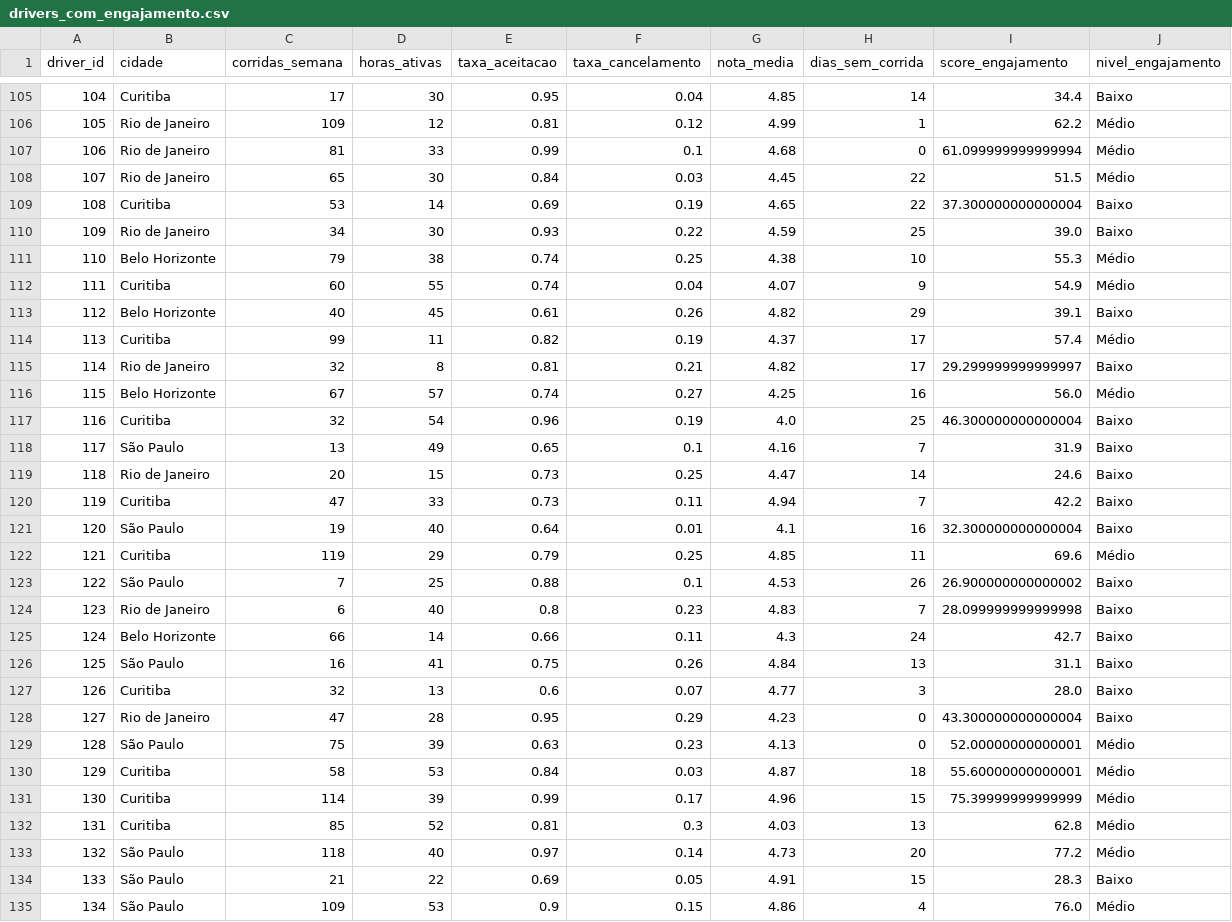
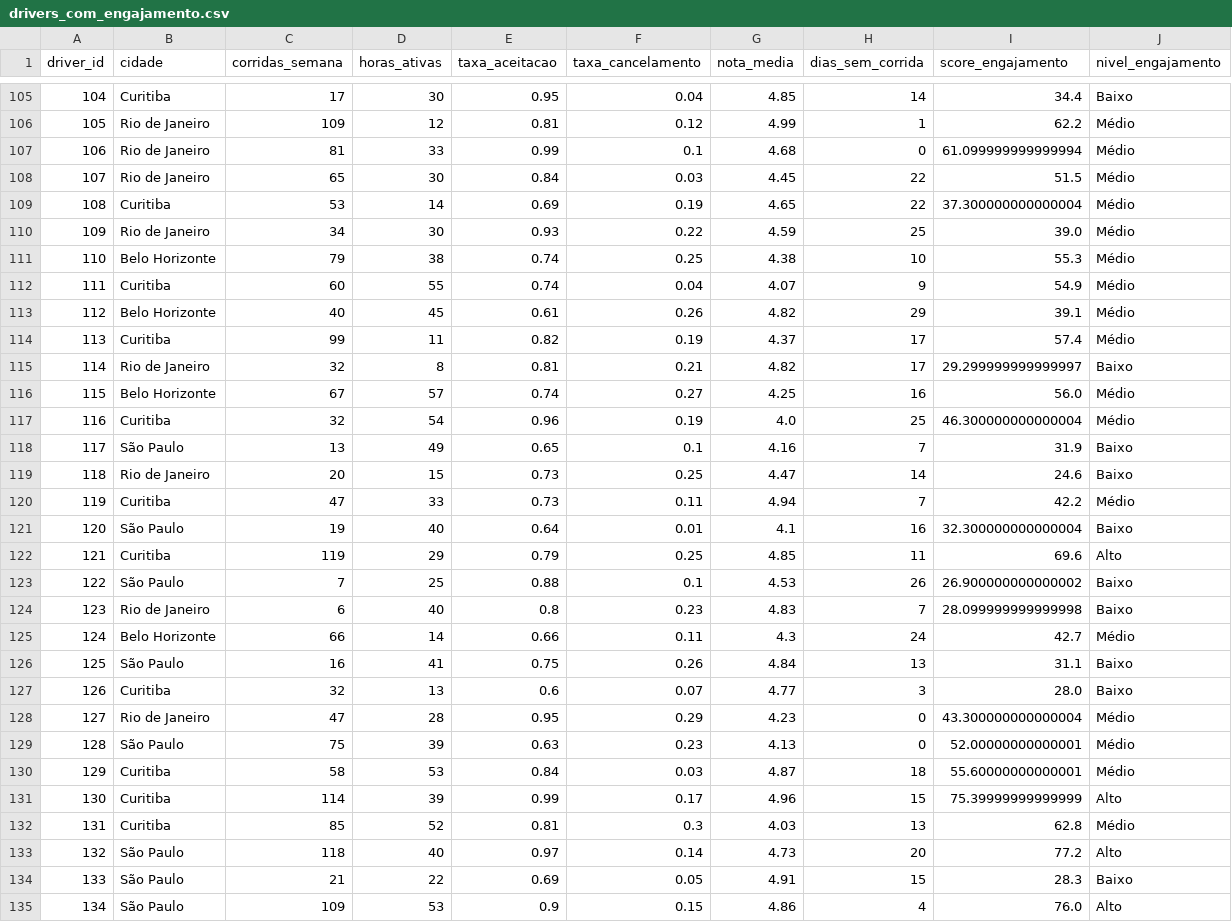
Before and after one commit to Alves975/driver-engagement-dashboard, a CSV file: outputs/drivers_com_engajamento.csv, drawn as a sheet; only a part is shown, gaps mark what is left out; the diff covers the shown part only.

```diff
--- a/outputs/drivers_com_engajamento.csv
+++ b/outputs/drivers_com_engajamento.csv
@@ -108,7 +108,7 @@ driver_id,cidade,corridas_semana,horas_ativas,taxa_aceitacao,taxa_cancelamento,n
 107,Rio de Janeiro,65,30,0.84,0.03,4.45,22,51.5,Médio
-108,Curitiba,53,14,0.69,0.19,4.65,22,37.300000000000004,Baixo
-109,Rio de Janeiro,34,30,0.93,0.22,4.59,25,39.0,Baixo
+108,Curitiba,53,14,0.69,0.19,4.65,22,37.300000000000004,Médio
+109,Rio de Janeiro,34,30,0.93,0.22,4.59,25,39.0,Médio
 110,Belo Horizonte,79,38,0.74,0.25,4.38,10,55.3,Médio
 111,Curitiba,60,55,0.74,0.04,4.07,9,54.9,Médio
-112,Belo Horizonte,40,45,0.61,0.26,4.82,29,39.1,Baixo
+112,Belo Horizonte,40,45,0.61,0.26,4.82,29,39.1,Médio
 113,Curitiba,99,11,0.82,0.19,4.37,17,57.4,Médio
@@ -116,20 +116,20 @@ driver_id,cidade,corridas_semana,horas_ativas,taxa_aceitacao,taxa_cancelamento,n
 115,Belo Horizonte,67,57,0.74,0.27,4.25,16,56.0,Médio
-116,Curitiba,32,54,0.96,0.19,4.0,25,46.300000000000004,Baixo
+116,Curitiba,32,54,0.96,0.19,4.0,25,46.300000000000004,Médio
 117,São Paulo,13,49,0.65,0.1,4.16,7,31.9,Baixo
 118,Rio de Janeiro,20,15,0.73,0.25,4.47,14,24.6,Baixo
-119,Curitiba,47,33,0.73,0.11,4.94,7,42.2,Baixo
+119,Curitiba,47,33,0.73,0.11,4.94,7,42.2,Médio
 120,São Paulo,19,40,0.64,0.01,4.1,16,32.300000000000004,Baixo
-121,Curitiba,119,29,0.79,0.25,4.85,11,69.6,Médio
+121,Curitiba,119,29,0.79,0.25,4.85,11,69.6,Alto
 122,São Paulo,7,25,0.88,0.1,4.53,26,26.900000000000002,Baixo
 123,Rio de Janeiro,6,40,0.8,0.23,4.83,7,28.099999999999998,Baixo
-124,Belo Horizonte,66,14,0.66,0.11,4.3,24,42.7,Baixo
+124,Belo Horizonte,66,14,0.66,0.11,4.3,24,42.7,Médio
 125,São Paulo,16,41,0.75,0.26,4.84,13,31.1,Baixo
 126,Curitiba,32,13,0.6,0.07,4.77,3,28.0,Baixo
-127,Rio de Janeiro,47,28,0.95,0.29,4.23,0,43.300000000000004,Baixo
+127,Rio de Janeiro,47,28,0.95,0.29,4.23,0,43.300000000000004,Médio
 128,São Paulo,75,39,0.63,0.23,4.13,0,52.00000000000001,Médio
 129,Curitiba,58,53,0.84,0.03,4.87,18,55.60000000000001,Médio
-130,Curitiba,114,39,0.99,0.17,4.96,15,75.39999999999999,Médio
+130,Curitiba,114,39,0.99,0.17,4.96,15,75.39999999999999,Alto
 131,Curitiba,85,52,0.81,0.3,4.03,13,62.8,Médio
-132,São Paulo,118,40,0.97,0.14,4.73,20,77.2,Médio
+132,São Paulo,118,40,0.97,0.14,4.73,20,77.2,Alto
 133,São Paulo,21,22,0.69,0.05,4.91,15,28.3,Baixo
-134,São Paulo,109,53,0.9,0.15,4.86,4,76.0,Médio
+134,São Paulo,109,53,0.9,0.15,4.86,4,76.0,Alto
```
Also changed, not shown: 117 edited cells elsewhere in this file, 3 other files.
